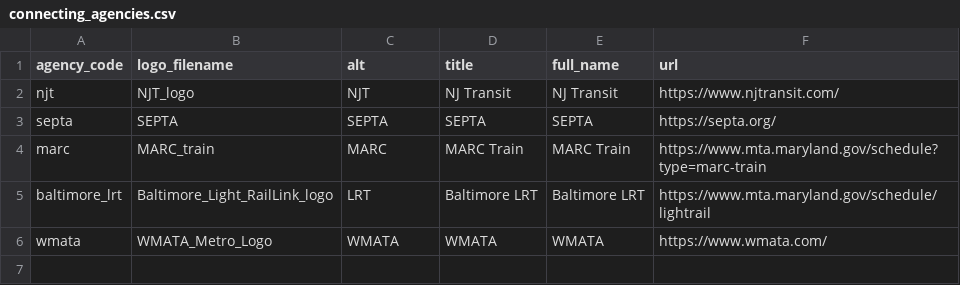
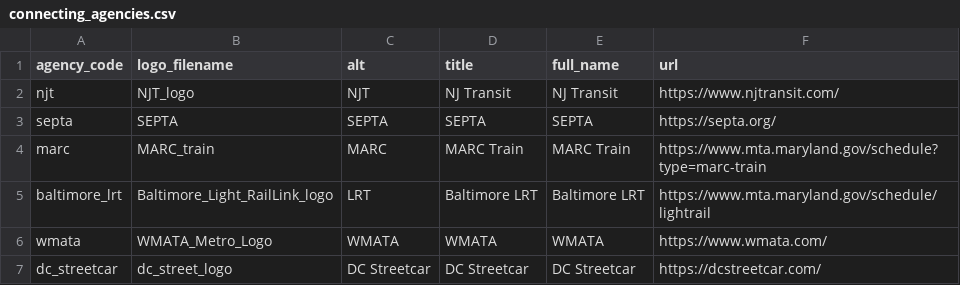
Before and after one commit to neroden/timetable_kit, a CSV file: timetable_kit/connecting_services/connecting_agencies.csv, drawn as a sheet; the diff names each change by its address in the sheet, - before the commit and + after, or states it on an @@ line.

Commit message:
Connecting services: add DC Streetcar logo

```diff
--- a/timetable_kit/connecting_services/connecting_agencies.csv
+++ b/timetable_kit/connecting_services/connecting_agencies.csv
+row 7: dc_streetcar | dc_street_logo | DC Streetcar | DC Streetcar | DC Streetcar | https://dcstreetcar.com/
```
Also changed, not shown: 3 other files.
